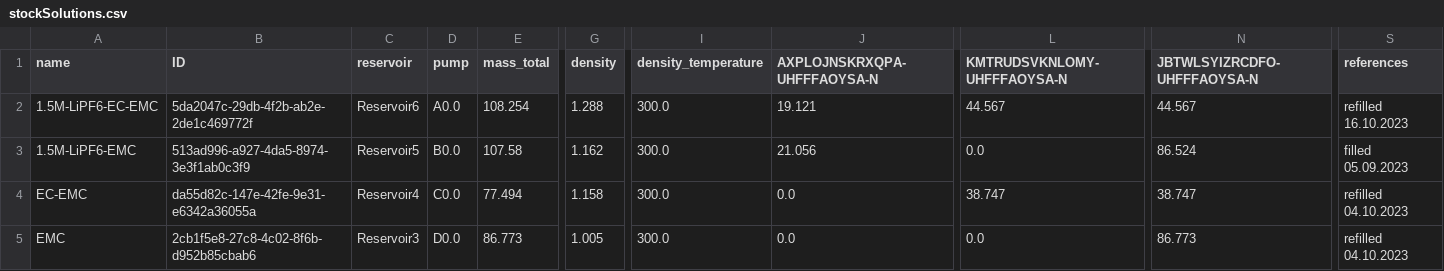
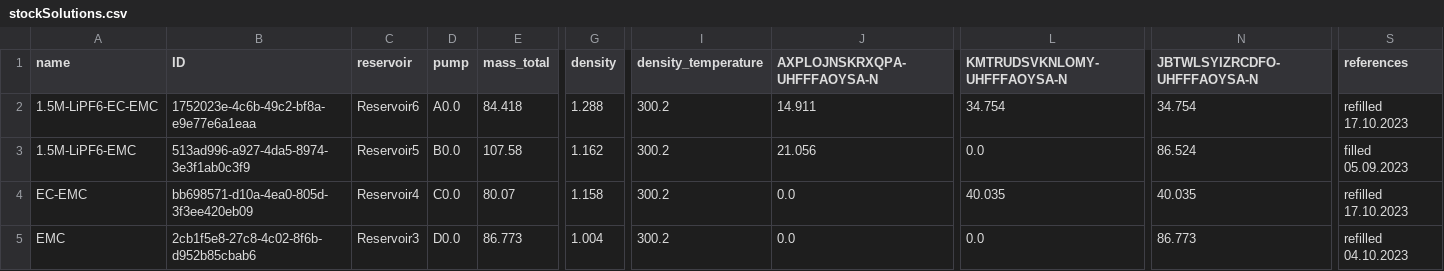
Before and after one commit to BIG-MAP/FINALES_ASAB_tenant, a CSV file: experiments/FINALES2_V3/inputs/stockSolutions.csv, drawn as a sheet; only a part is shown, gaps mark what is left out; the diff names each change by its address in the sheet, - before the commit and + after, or states it on an @@ line.

```diff
--- a/experiments/FINALES2_V3/inputs/stockSolutions.csv
+++ b/experiments/FINALES2_V3/inputs/stockSolutions.csv
-B2 (ID): 5da2047c-29db-4f2b-ab2e-2de1c469772f
+B2 (ID): 1752023e-4c6b-49c2-bf8a-e9e77e6a1eaa
-E2 (mass_total): 108.254
+E2 (mass_total): 84.418
-I2:I5 (density_temperature): 300.0
+I2:I5 (density_temperature): 300.2
-J2 (AXPLOJNSKRXQPA-UHFFFAOYSA-N): 19.121
+J2 (AXPLOJNSKRXQPA-UHFFFAOYSA-N): 14.911
-L2 (KMTRUDSVKNLOMY-UHFFFAOYSA-N): 44.567
+L2 (KMTRUDSVKNLOMY-UHFFFAOYSA-N): 34.754
-N2 (JBTWLSYIZRCDFO-UHFFFAOYSA-N): 44.567
+N2 (JBTWLSYIZRCDFO-UHFFFAOYSA-N): 34.754
-S2 (references): refilled 16.10.2023
+S2 (references): refilled 17.10.2023
-B4 (ID): da55d82c-147e-42fe-9e31-e6342a36055a
+B4 (ID): bb698571-d10a-4ea0-805d-3f3ee420eb09
-E4 (mass_total): 77.494
+E4 (mass_total): 80.07
-L4 (KMTRUDSVKNLOMY-UHFFFAOYSA-N): 38.747
+L4 (KMTRUDSVKNLOMY-UHFFFAOYSA-N): 40.035
-N4 (JBTWLSYIZRCDFO-UHFFFAOYSA-N): 38.747
+N4 (JBTWLSYIZRCDFO-UHFFFAOYSA-N): 40.035
-S4 (references): refilled 04.10.2023
+S4 (references): refilled 17.10.2023
-G5 (density): 1.005
+G5 (density): 1.004
```
Also changed, not shown: 1 other file.
